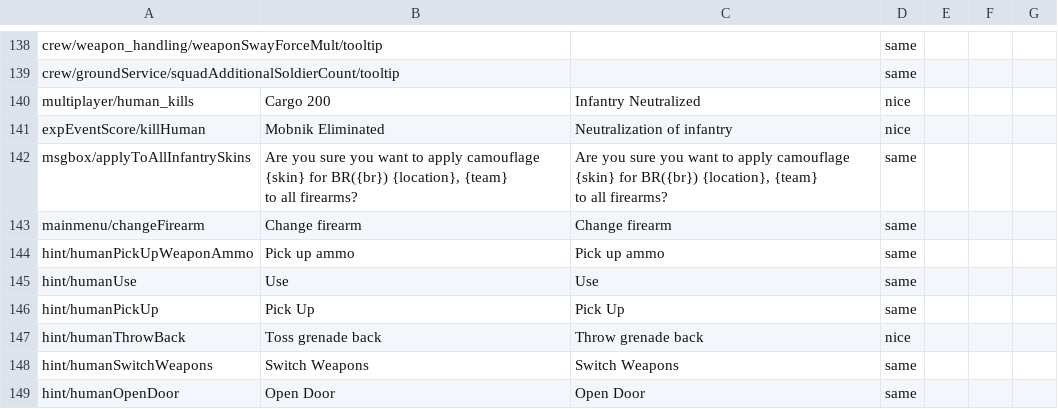
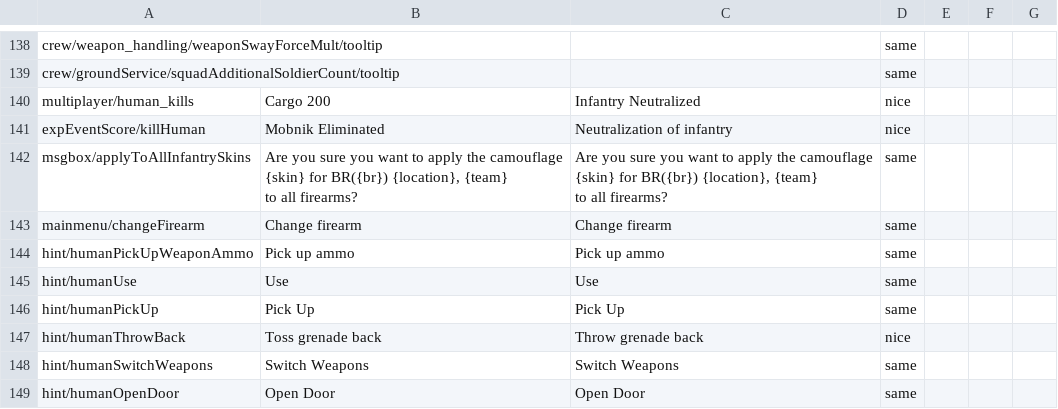
Before and after one commit to mikechuy/SCAM, a CSV file: inf.csv, drawn as a sheet; only a part is shown, gaps mark what is left out.

```diff
--- a/inf.csv
+++ b/inf.csv
@@ -145,7 +145,7 @@ multiplayer/human_kills;Cargo 200;Infantry Neutralized;nice;;;
 expEventScore/killHuman;Mobnik Eliminated;Neutralization of infantry;nice;;;
-msgbox/applyToAllInfantrySkins;"Are you sure you want to apply camouflage
- {skin} for BR({br}) {location}, {team}
- to all firearms?";"Are you sure you want to apply camouflage
- {skin} for BR({br}) {location}, {team}
- to all firearms?";same;;;
+msgbox/applyToAllInfantrySkins;"Are you sure you want to apply the camouflage
+ {skin} for BR({br}) {location}, {team}
+ to all firearms?";"Are you sure you want to apply the camouflage
+ {skin} for BR({br}) {location}, {team}
+ to all firearms?";same;;;
 mainmenu/changeFirearm;Change firearm;Change firearm;same;;;
```
Also changed, not shown: menu.csv, units_weaponry.csv, 1 other file.
